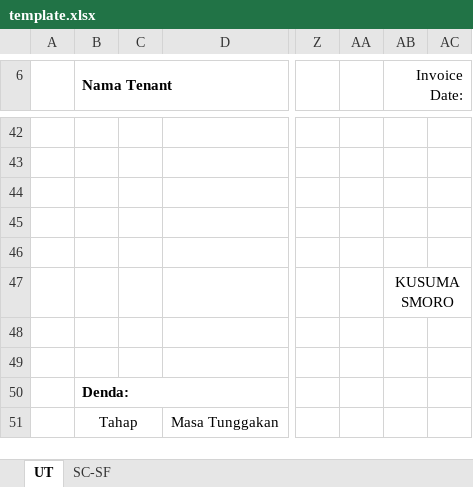
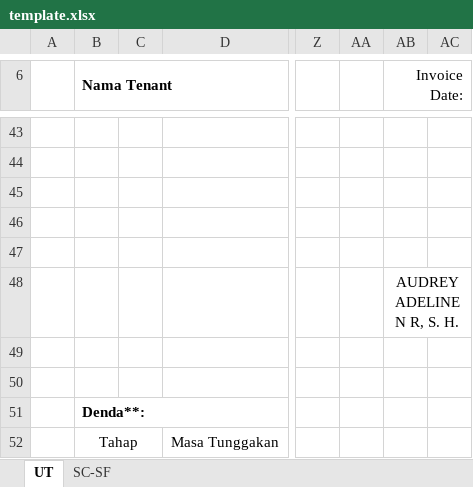
Before and after one commit to mrmaulanaasyarief/SysBill, an Excel workbook: template/template.xlsx, sheet UT, drawn as a sheet; only a part is shown, gaps mark what is left out; values as stored, in another font and other column widths than the file's, no borders; charts and pictures not drawn; addresses are those after the commit; the diff covers the shown part only; the diff names each change by its address in the sheet, - before the commit and + after, or states it on an @@ line.

```diff
--- a/template/template.xlsx (sheet UT)
+++ b/template/template.xlsx (sheet UT)
-AB48 (Invoice Date:): KUSUMASMORO
+AB48 (Invoice Date:): AUDREY ADELINE N R, S. H.
-B51 (Nama Tenant): Denda:
+B51 (Nama Tenant): Denda**:
```
Also changed, not shown: 5 added rows, 4 removed rows, 13 edited cells and merged cells elsewhere in this sheet, sheet SC-SF, charts or pictures, 6 other files.
